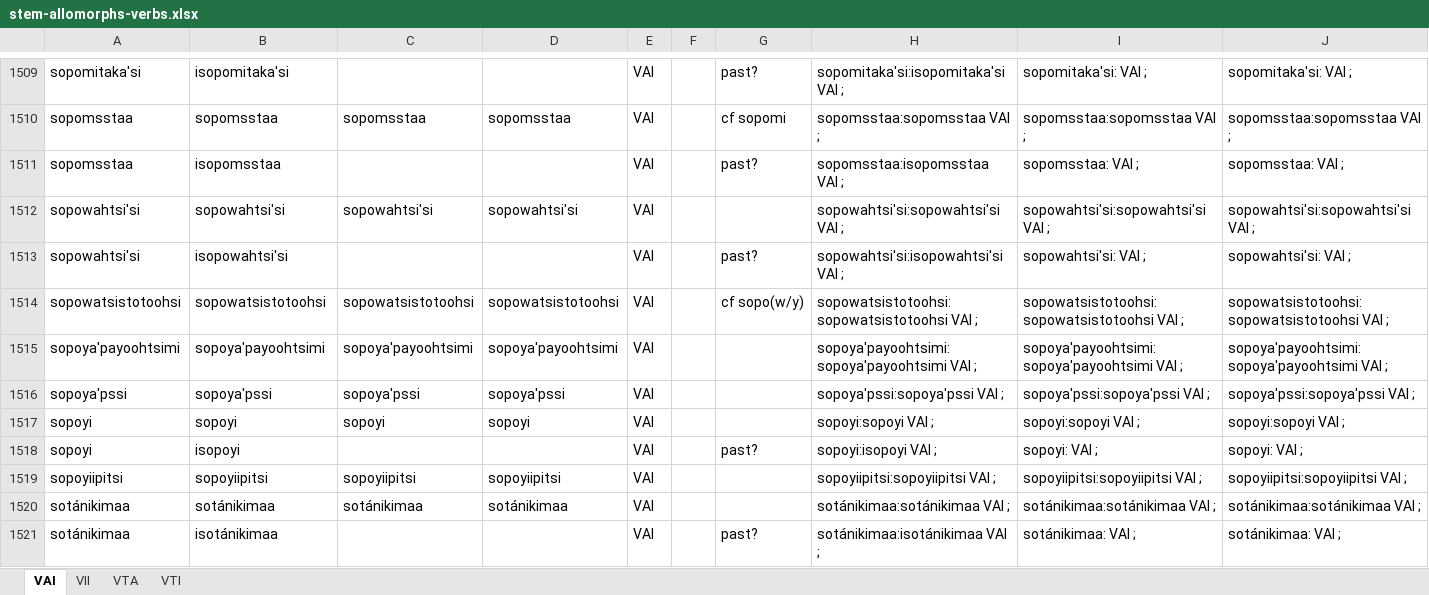
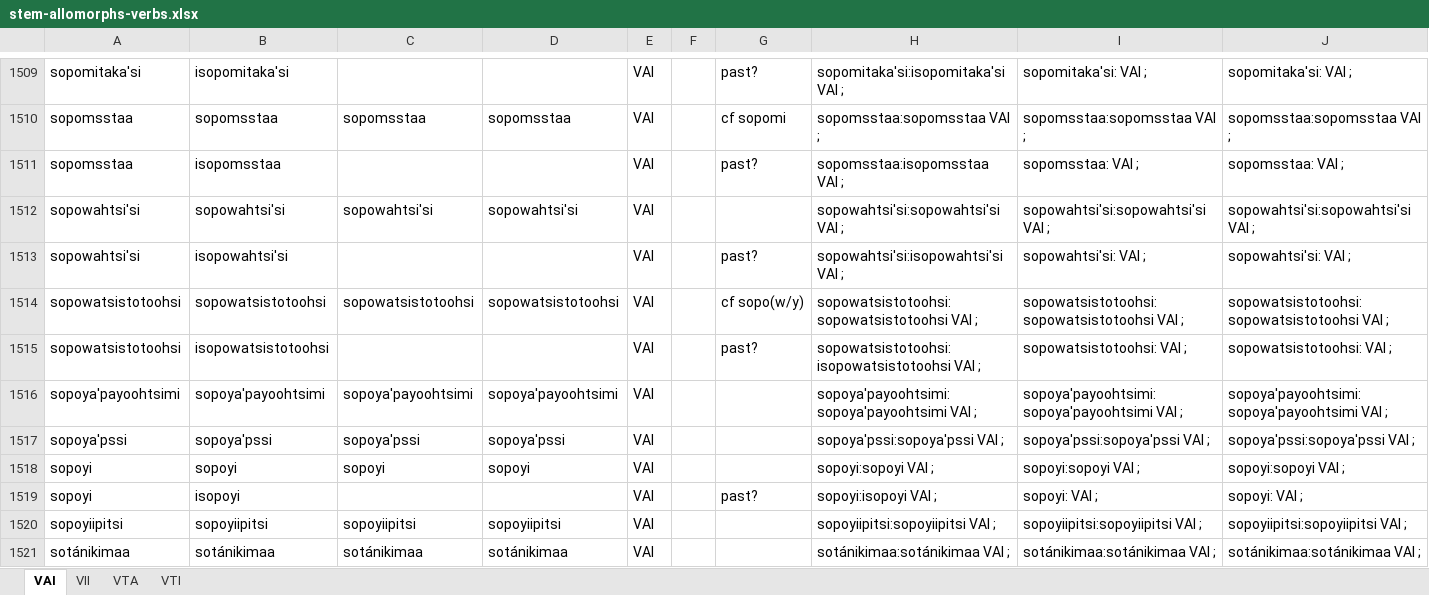
Before and after one commit to giellalt/lang-bla, an Excel workbook: src/fst/morphology/incoming/stem_spreadsheets/stem-allomorphs-verbs.xlsx, sheet VAI, drawn as a sheet; only a part is shown, gaps mark what is left out; the shorter side is filled out with more unchanged rows; values as stored, in another font and other column widths than the file's, no borders; the diff names each change by its address in the sheet, - before the commit and + after, or states it on an @@ line.

```diff
--- a/src/fst/morphology/incoming/stem_spreadsheets/stem-allomorphs-verbs.xlsx (sheet VAI)
+++ b/src/fst/morphology/incoming/stem_spreadsheets/stem-allomorphs-verbs.xlsx (sheet VAI)
+row 1515: sopowatsistotoohsi | isopowatsistotoohsi |  |  | VAI |  | past? | sopowatsistotoohsi:isopowatsistotoohsi VAI ; | sopowatsistotoohsi: VAI ; | sopowatsistotoohsi: VAI ;
```
Also changed, not shown: sheet VTI, sheet VII, sheet VTA, formulas that keep their value.
